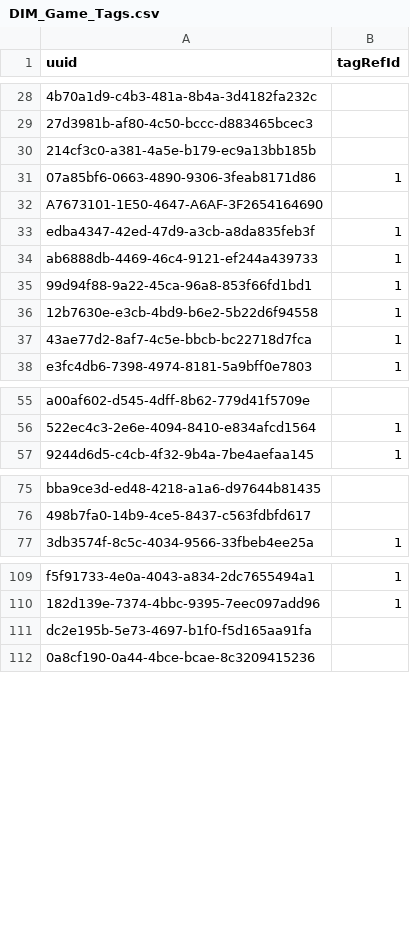
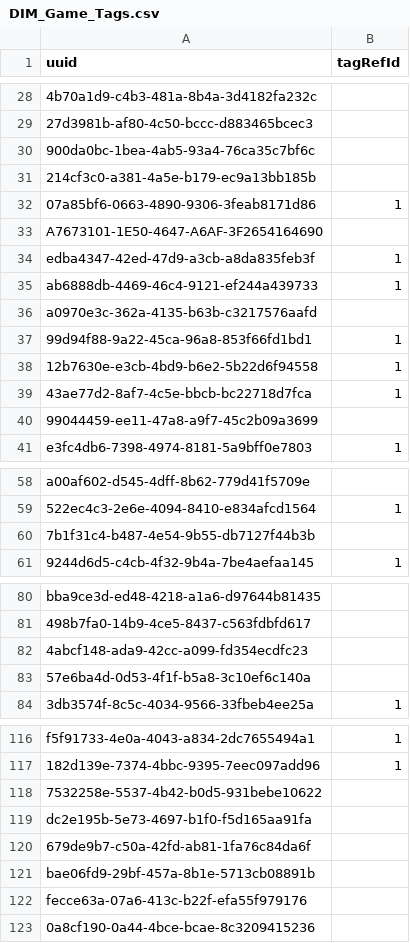
Before and after one commit to Deniedpluto/BoardGamePlays, a CSV file: CSVFiles/DIM_Game_Tags.csv, drawn as a sheet; only a part is shown, gaps mark what is left out; the diff covers the shown part only; the diff names each change by its address in the sheet, - before the commit and + after, or states it on an @@ line.

```diff
--- a/CSVFiles/DIM_Game_Tags.csv
+++ b/CSVFiles/DIM_Game_Tags.csv
+row 30: 900da0bc-1bea-4ab5-93a4-76ca35c7bf6c
+row 36: a0970e3c-362a-4135-b63b-c3217576aafd
+row 40: 99044459-ee11-47a8-a9f7-45c2b09a3699
+row 60: 7b1f31c4-b487-4e54-9b55-db7127f44b3b
+row 82: 4abcf148-ada9-42cc-a099-fd354ecdfc23
+row 83: 57e6ba4d-0d53-4f1f-b5a8-3c10ef6c140a
+row 118: 7532258e-5537-4b42-b0d5-931bebe10622
+row 120: 679de9b7-c50a-42fd-ab81-1fa76c84da6f
+row 121: bae06fd9-29bf-457a-8b1e-5713cb08891b
+row 122: fecce63a-07a6-413c-b22f-efa55f979176
```
Also changed, not shown: 3 added rows elsewhere in this file, CSVFiles/DIM_Game_Copies.csv, CSVFiles/DIM_Games.csv, 13 other files.
